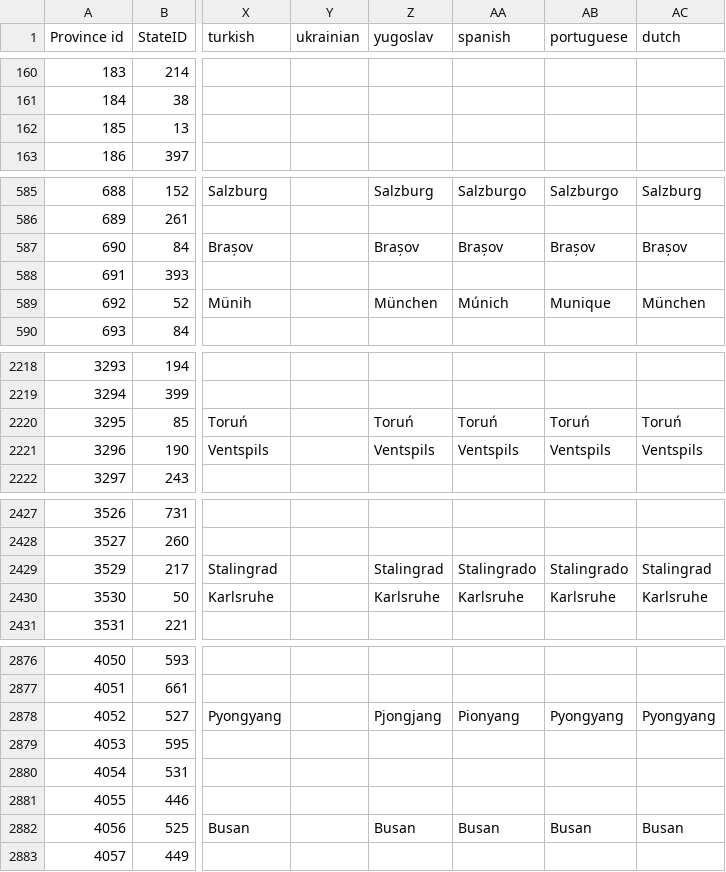
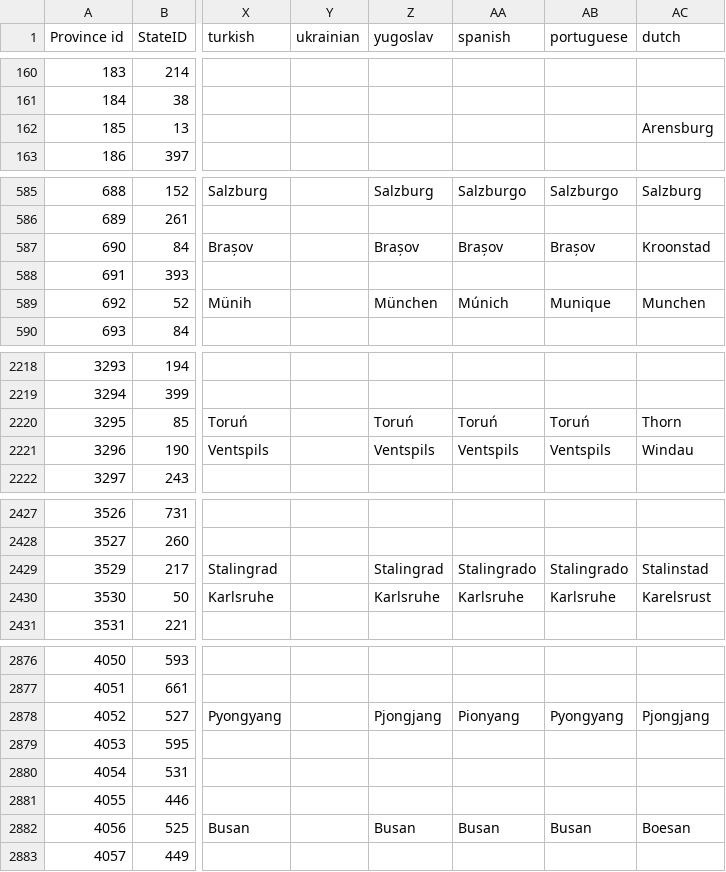
Before and after one commit to Winnfielder/Automatic-City-and-State-name-changer, a CSV file: provinces.csv, drawn as a sheet; only a part is shown, gaps mark what is left out; the diff covers the shown part only; the diff names each change by its address in the sheet, - before the commit and + after, or states it on an @@ line.

Commit message:
Update provinces.csv
Updated half of the dutch city names

```diff
--- a/provinces.csv
+++ b/provinces.csv
-AC162 (dutch): (empty)
+AC162 (dutch): Arensburg
-AC587 (dutch): Brașov
+AC587 (dutch): Kroonstad
-AC589 (dutch): München
+AC589 (dutch): Munchen
-AC2220 (dutch): Toruń
+AC2220 (dutch): Thorn
-AC2221 (dutch): Ventspils
+AC2221 (dutch): Windau
-AC2429 (dutch): Stalingrad
+AC2429 (dutch): Stalinstad
-AC2430 (dutch): Karlsruhe
+AC2430 (dutch): Karelsrust
-AC2878 (dutch): Pyongyang
+AC2878 (dutch): Pjongjang
-AC2882 (dutch): Busan
+AC2882 (dutch): Boesan
```
Also changed, not shown: 65 edited cells elsewhere in this file.
